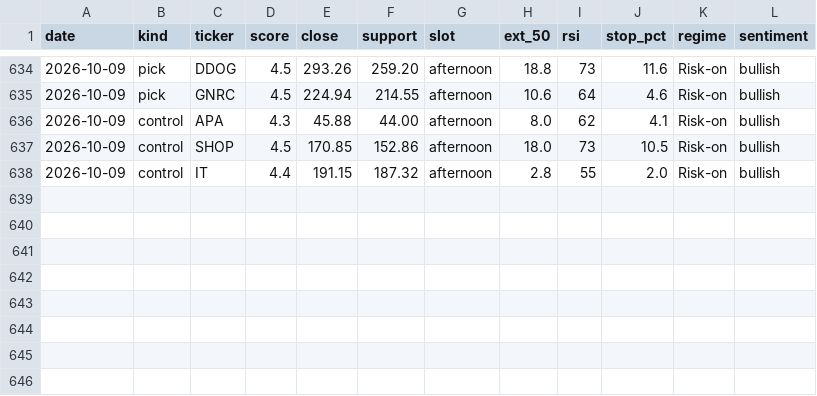
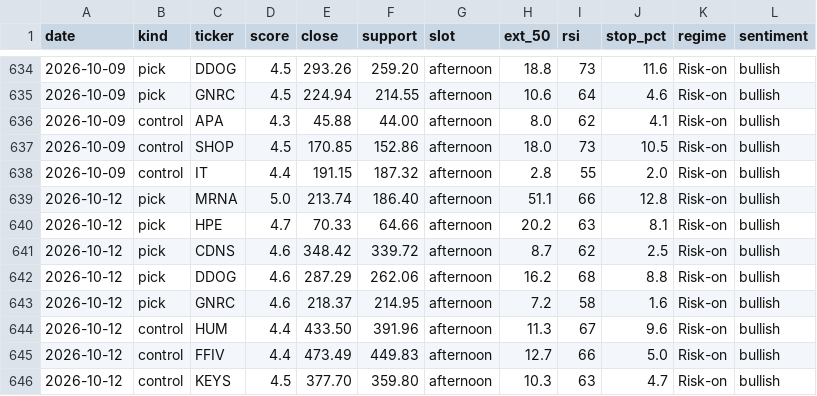
Before and after one commit to iceman4444-ai/TA-Chart-Agent, a CSV file: picks_ledger.csv, drawn as a sheet; only a part is shown, gaps mark what is left out.

```diff
--- a/picks_ledger.csv
+++ b/picks_ledger.csv
@@ -638 +638,9 @@ date,kind,ticker,score,close,support,slot,ext_50,rsi,stop_pct,regime,sentiment
 2026-10-09,control,IT,4.4,191.15,187.32,afternoon,2.8,55,2.0,Risk-on,bullish
+2026-10-12,pick,MRNA,5.0,213.74,186.40,afternoon,51.1,66,12.8,Risk-on,bullish
+2026-10-12,pick,HPE,4.7,70.33,64.66,afternoon,20.2,63,8.1,Risk-on,bullish
+2026-10-12,pick,CDNS,4.6,348.42,339.72,afternoon,8.7,62,2.5,Risk-on,bullish
+2026-10-12,pick,DDOG,4.6,287.29,262.06,afternoon,16.2,68,8.8,Risk-on,bullish
+2026-10-12,pick,GNRC,4.6,218.37,214.95,afternoon,7.2,58,1.6,Risk-on,bullish
+2026-10-12,control,HUM,4.4,433.50,391.96,afternoon,11.3,67,9.6,Risk-on,bullish
+2026-10-12,control,FFIV,4.4,473.49,449.83,afternoon,12.7,66,5.0,Risk-on,bullish
+2026-10-12,control,KEYS,4.5,377.70,359.80,afternoon,10.3,63,4.7,Risk-on,bullish
```
Also changed, not shown: 1 other file.
